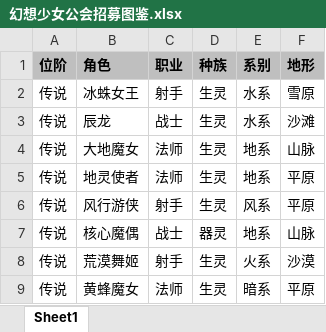
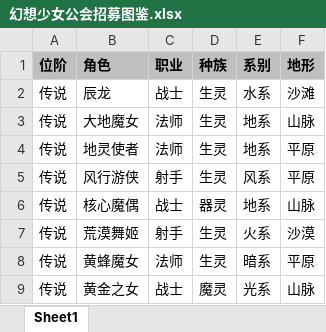
Before and after one commit to Kx501/MGG_GachaSimulator, an Excel workbook: 幻想少女公会招募图鉴.xlsx, sheet Sheet1, drawn as a sheet; only a part is shown; the shorter side is filled out with more unchanged rows; values as stored, in another font and other column widths than the file's, no borders; conditional formats not drawn; the diff names each change by its address in the sheet, - before the commit and + after, or states it on an @@ line.

```diff
--- a/幻想少女公会招募图鉴.xlsx (sheet Sheet1)
+++ b/幻想少女公会招募图鉴.xlsx (sheet Sheet1)
-row 2: 传说 | 冰蛛女王 | 射手 | 生灵 | 水系 | 雪原
```
Also changed, not shown: 1 other file.
